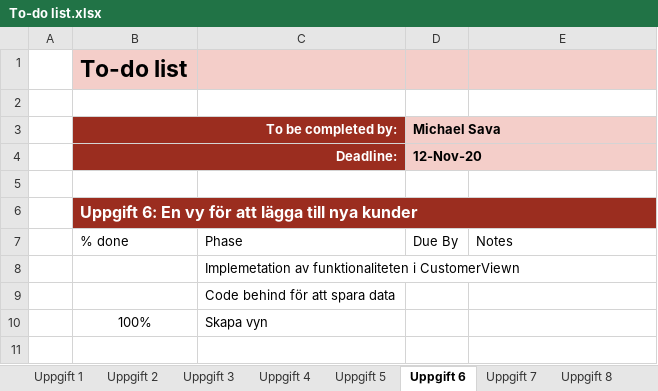
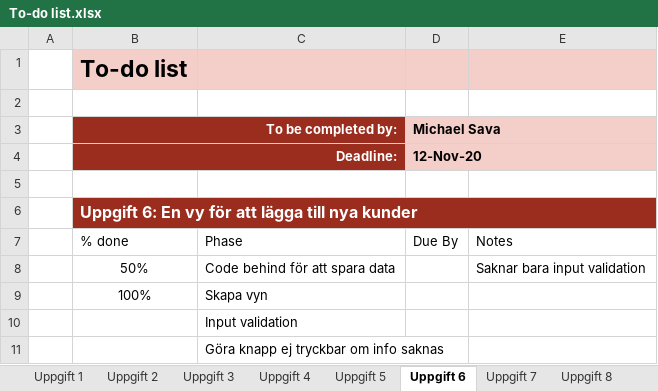
Before and after one commit to syron/GoldStarr-Trading, an Excel workbook: Projektplanering/To-do list.xlsx, sheet Uppgift 6, drawn as a sheet; values as stored, in another font and other column widths than the file's, no borders; conditional formats and table styles not drawn; removed rows and columns are numbered as before the commit, all else as after; the diff names each change by its address in the sheet, - before the commit and + after, or states it on an @@ line.

Commit message:
Implementation of code behind for AddNewCustomer Move of Collections from DataSetsClass to App.xaml and refactoring of code to work with new positon of Collections

```diff
--- a/Projektplanering/To-do list.xlsx (sheet Uppgift 6)
+++ b/Projektplanering/To-do list.xlsx (sheet Uppgift 6)
-row 8:  |  | Implemetation av funktionaliteten i CustomerViewn
-row 9:  |  | Code behind för att spara data
+row 8:  | 50% | Code behind för att spara data |  | Saknar bara input validation
+row 10:  |  | Input validation
+row 11:  |  | Göra knapp ej tryckbar om info saknas
```
Also changed, not shown: sheet Uppgift 1, 4 other files.
